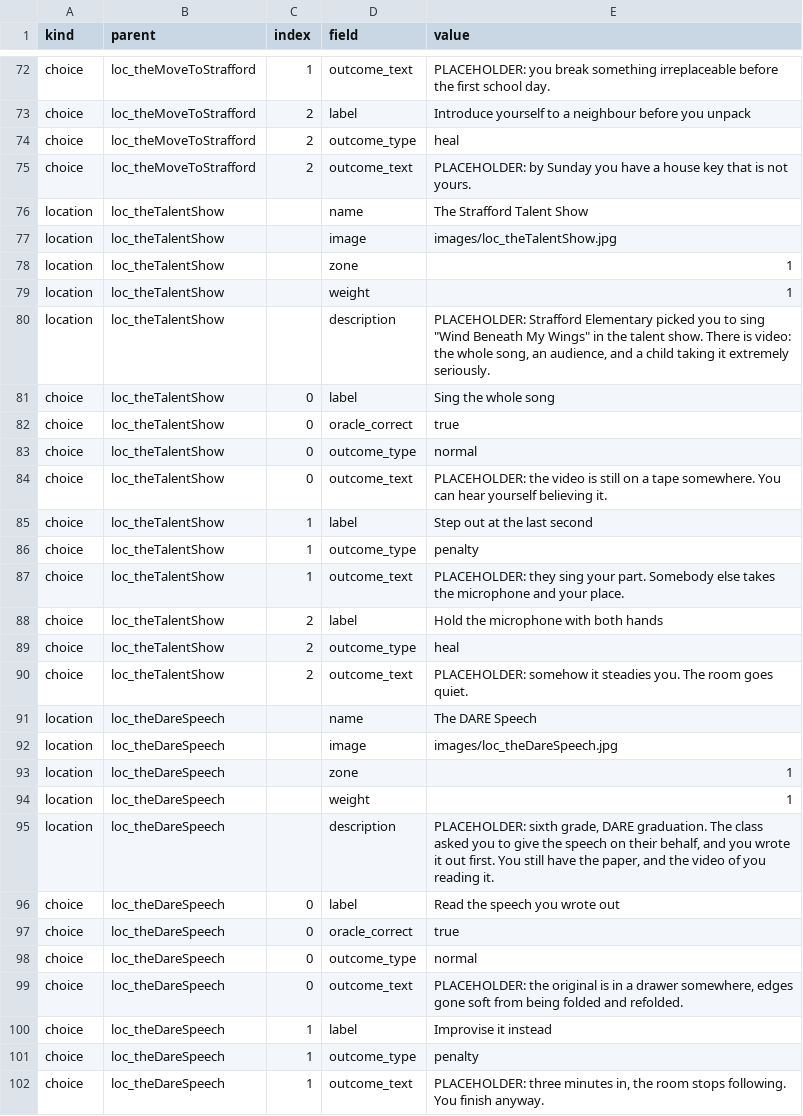
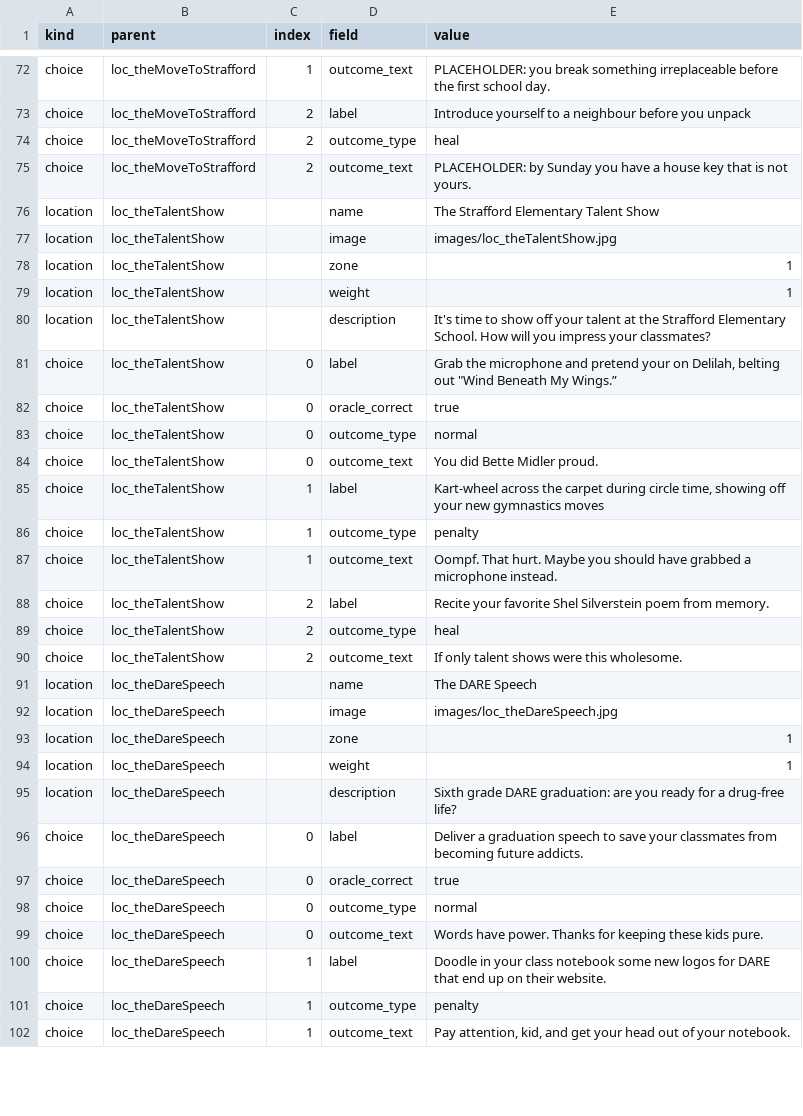
Before and after one commit to ptichko/amanda40, a CSV file: content/content.csv, drawn as a sheet; only a part is shown, gaps mark what is left out; the diff covers the shown part only.

```diff
--- a/content/content.csv
+++ b/content/content.csv
@@ -75,3 +75,3 @@ choice,loc_theMoveToStrafford,2,outcome_type,heal
 choice,loc_theMoveToStrafford,2,outcome_text,PLACEHOLDER: by Sunday you have a house key that is not yours.
-location,loc_theTalentShow,,name,The Strafford Talent Show
+location,loc_theTalentShow,,name,The Strafford Elementary Talent Show
 location,loc_theTalentShow,,image,images/loc_theTalentShow.jpg
@@ -79,13 +79,13 @@ location,loc_theTalentShow,,zone,1
 location,loc_theTalentShow,,weight,1
-location,loc_theTalentShow,,description,"PLACEHOLDER: Strafford Elementary picked you to sing ""Wind Beneath My Wings"" in the talent show. There is video: the whole song, an audience, and a child taking it extremely seriously."
-choice,loc_theTalentShow,0,label,Sing the whole song
+location,loc_theTalentShow,,description,It's time to show off your talent at the Strafford Elementary School. How will you impress your classmates?
+choice,loc_theTalentShow,0,label,"Grab the microphone and pretend your on Delilah, belting out ""Wind Beneath My Wings.”"
 choice,loc_theTalentShow,0,oracle_correct,true
 choice,loc_theTalentShow,0,outcome_type,normal
-choice,loc_theTalentShow,0,outcome_text,PLACEHOLDER: the video is still on a tape somewhere. You can hear yourself believing it.
-choice,loc_theTalentShow,1,label,Step out at the last second
+choice,loc_theTalentShow,0,outcome_text,You did Bette Midler proud.
+choice,loc_theTalentShow,1,label,"Kart-wheel across the carpet during circle time, showing off your new gymnastics moves"
 choice,loc_theTalentShow,1,outcome_type,penalty
-choice,loc_theTalentShow,1,outcome_text,PLACEHOLDER: they sing your part. Somebody else takes the microphone and your place.
-choice,loc_theTalentShow,2,label,Hold the microphone with both hands
+choice,loc_theTalentShow,1,outcome_text,Oompf. That hurt. Maybe you should have grabbed a microphone instead.
+choice,loc_theTalentShow,2,label,Recite your favorite Shel Silverstein poem from memory.
 choice,loc_theTalentShow,2,outcome_type,heal
-choice,loc_theTalentShow,2,outcome_text,PLACEHOLDER: somehow it steadies you. The room goes quiet.
+choice,loc_theTalentShow,2,outcome_text,If only talent shows were this wholesome.
 location,loc_theDareSpeech,,name,The DARE Speech
@@ -94,9 +94,9 @@ location,loc_theDareSpeech,,zone,1
 location,loc_theDareSpeech,,weight,1
-location,loc_theDareSpeech,,description,"PLACEHOLDER: sixth grade, DARE graduation. The class asked you to give the speech on their behalf, and you wrote it out first. You still have the paper, and the video of you reading it."
-choice,loc_theDareSpeech,0,label,Read the speech you wrote out
+location,loc_theDareSpeech,,description,Sixth grade DARE graduation: are you ready for a drug-free life?
+choice,loc_theDareSpeech,0,label,Deliver a graduation speech to save your classmates from becoming future addicts.
 choice,loc_theDareSpeech,0,oracle_correct,true
 choice,loc_theDareSpeech,0,outcome_type,normal
-choice,loc_theDareSpeech,0,outcome_text,"PLACEHOLDER: the original is in a drawer somewhere, edges gone soft from being folded and refolded."
-choice,loc_theDareSpeech,1,label,Improvise it instead
+choice,loc_theDareSpeech,0,outcome_text,Words have power. Thanks for keeping these kids pure.
+choice,loc_theDareSpeech,1,label,Doodle in your class notebook some new logos for DARE that end up on their website.
 choice,loc_theDareSpeech,1,outcome_type,penalty
-choice,loc_theDareSpeech,1,outcome_text,"PLACEHOLDER: three minutes in, the room stops following. You finish anyway."
+choice,loc_theDareSpeech,1,outcome_text,"Pay attention, kid, and get your head out of your notebook."
```
Also changed, not shown: 2 edited cells elsewhere in this file, 8 other files.
